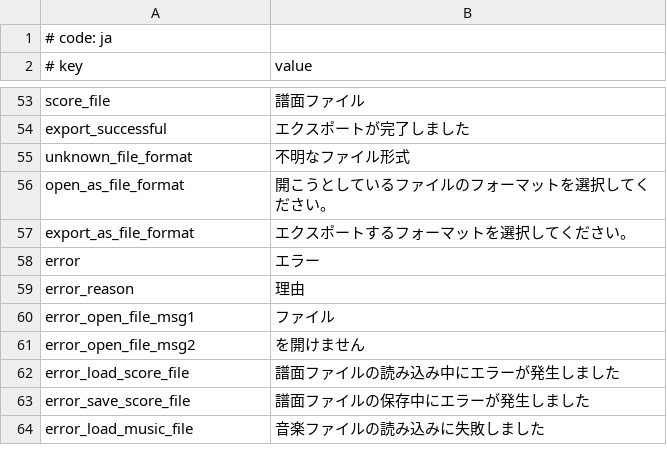
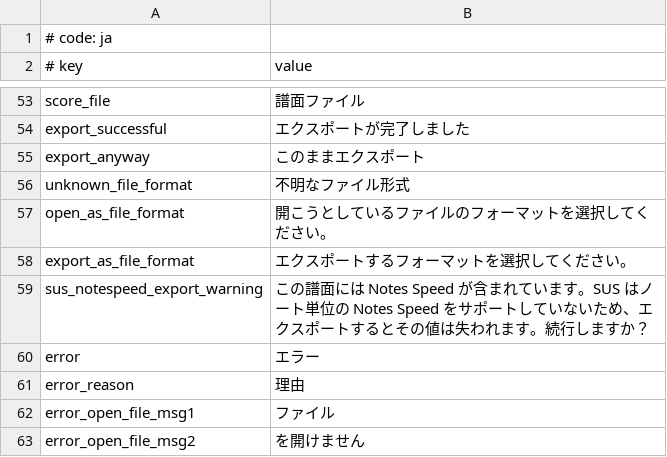
Before and after one commit to watagashi-uni/MikuMikuWorld-ChartMaker, a CSV file: MikuMikuWorld/res/i18n/ja.csv, drawn as a sheet; only a part is shown, gaps mark what is left out; the shorter side is filled out with more unchanged rows.

Commit message:
feat: notespeed export sus warning

```diff
--- a/MikuMikuWorld/res/i18n/ja.csv
+++ b/MikuMikuWorld/res/i18n/ja.csv
@@ -54,2 +54,3 @@ score_file, 譜面ファイル
 export_successful, エクスポートが完了しました
+export_anyway, このままエクスポート
 unknown_file_format, 不明なファイル形式
@@ -57,2 +58,3 @@ open_as_file_format, 開こうとしているファイルのフォーマット
 export_as_file_format, エクスポートするフォーマットを選択してください。
+sus_notespeed_export_warning, この譜面には Notes Speed が含まれています。SUS はノート単位の Notes Speed をサポートしていないため、エクスポートするとその値は失われます。続行しますか？
 error, エラー
```
Also changed, not shown: MikuMikuWorld/res/i18n/zh-cn.csv, MikuMikuWorld/res/i18n/zh-tw.csv, 3 other files.
